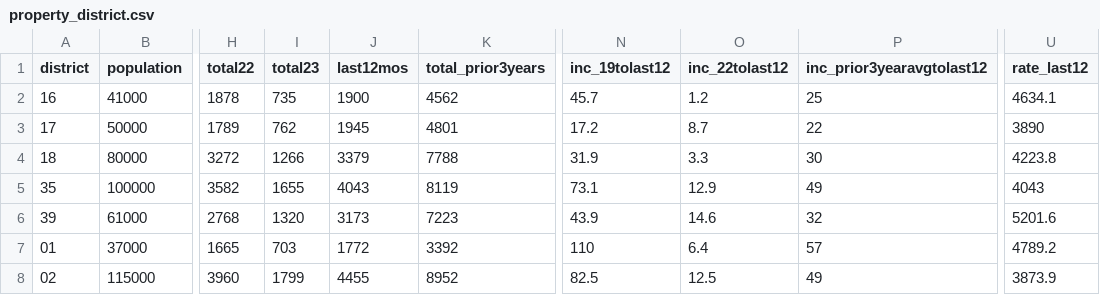
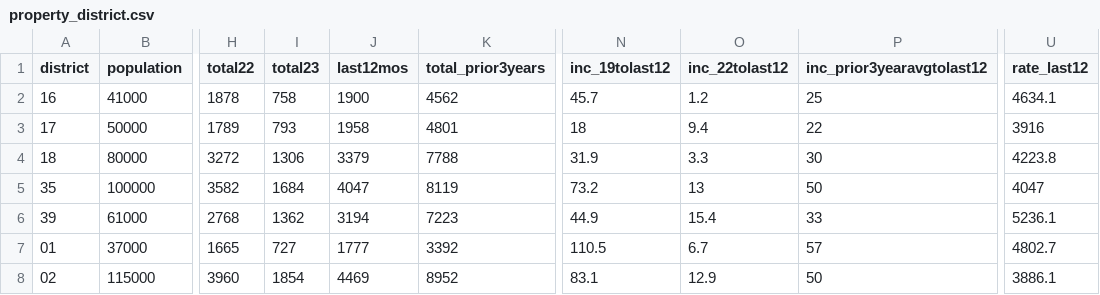
Before and after one commit to abcotvdata/safetytracker_philadelphia, a CSV file: data/output/districts/property_district.csv, drawn as a sheet; only a part is shown, gaps mark what is left out; the diff covers the shown part only; the diff names each change by its address in the sheet, - before the commit and + after, or states it on an @@ line.

Commit message:
New crime data collected

```diff
--- a/data/output/districts/property_district.csv
+++ b/data/output/districts/property_district.csv
-I2 (total23): 735
+I2 (total23): 758
-I3 (total23): 762
+I3 (total23): 793
-J3 (last12mos): 1945
+J3 (last12mos): 1958
-N3 (inc_19tolast12): 17.2
+N3 (inc_19tolast12): 18
-O3 (inc_22tolast12): 8.7
+O3 (inc_22tolast12): 9.4
-U3 (rate_last12): 3890
+U3 (rate_last12): 3916
-I4 (total23): 1266
+I4 (total23): 1306
-I5 (total23): 1655
+I5 (total23): 1684
-J5 (last12mos): 4043
+J5 (last12mos): 4047
-N5 (inc_19tolast12): 73.1
+N5 (inc_19tolast12): 73.2
-O5 (inc_22tolast12): 12.9
+O5 (inc_22tolast12): 13
-P5 (inc_prior3yearavgtolast12): 49
+P5 (inc_prior3yearavgtolast12): 50
-U5 (rate_last12): 4043
+U5 (rate_last12): 4047
-I6 (total23): 1320
+I6 (total23): 1362
-J6 (last12mos): 3173
+J6 (last12mos): 3194
-N6 (inc_19tolast12): 43.9
+N6 (inc_19tolast12): 44.9
-O6 (inc_22tolast12): 14.6
+O6 (inc_22tolast12): 15.4
-P6 (inc_prior3yearavgtolast12): 32
+P6 (inc_prior3yearavgtolast12): 33
-U6 (rate_last12): 5201.6
+U6 (rate_last12): 5236.1
-I7 (total23): 703
+I7 (total23): 727
-J7 (last12mos): 1772
+J7 (last12mos): 1777
-N7 (inc_19tolast12): 110
+N7 (inc_19tolast12): 110.5
-O7 (inc_22tolast12): 6.4
+O7 (inc_22tolast12): 6.7
-U7 (rate_last12): 4789.2
+U7 (rate_last12): 4802.7
-I8 (total23): 1799
+I8 (total23): 1854
-J8 (last12mos): 4455
+J8 (last12mos): 4469
-N8 (inc_19tolast12): 82.5
+N8 (inc_19tolast12): 83.1
-O8 (inc_22tolast12): 12.5
+O8 (inc_22tolast12): 12.9
-P8 (inc_prior3yearavgtolast12): 49
+P8 (inc_prior3yearavgtolast12): 50
-U8 (rate_last12): 3873.9
+U8 (rate_last12): 3886.1
```
Also changed, not shown: 73 edited cells elsewhere in this file, data/output/city/citywide_type.csv, data/output/districts/autothefts_district.csv, 44 other files.
